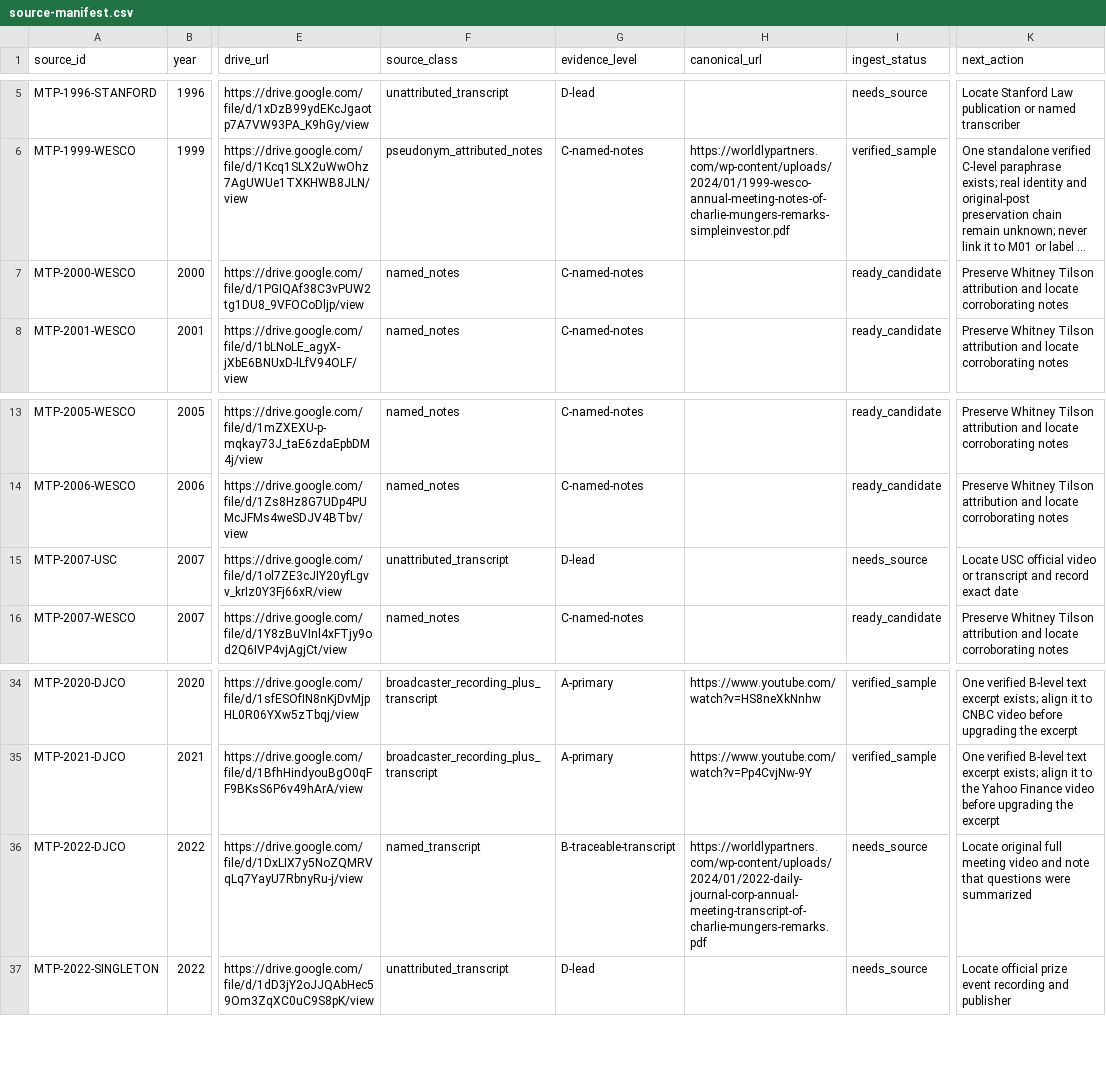
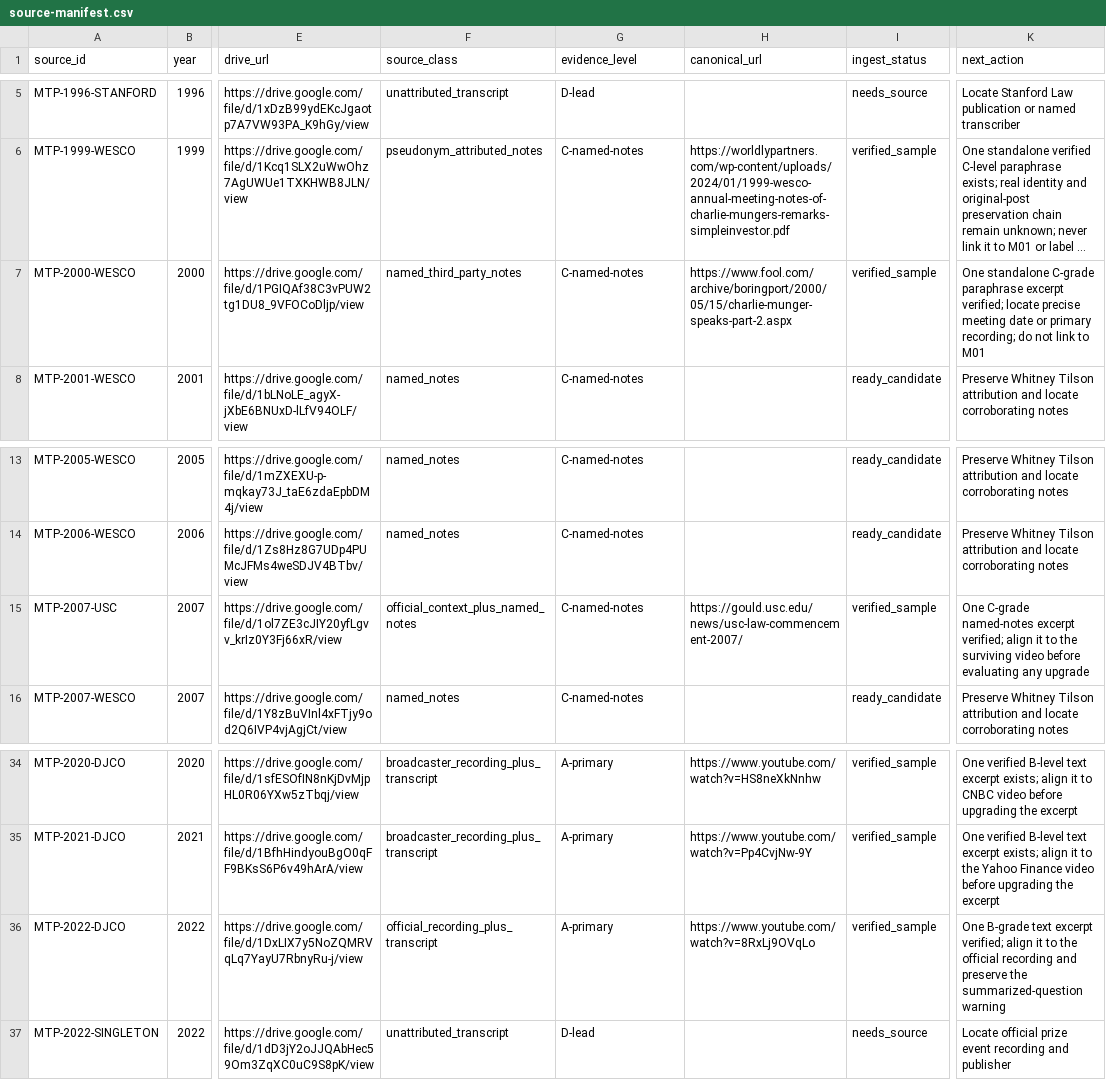
Before and after one commit to ybfc2008-ctrl/munger-partner, a CSV file: sources/source-manifest.csv, drawn as a sheet; only a part is shown, gaps mark what is left out; long unchanged cells end in …; the diff names each change by its address in the sheet, - before the commit and + after, or states it on an @@ line.

Commit message:
Expand verified corpus batch 4

```diff
--- a/sources/source-manifest.csv
+++ b/sources/source-manifest.csv
-F7 (source_class): named_notes
+F7 (source_class): named_third_party_notes
-H7 (canonical_url): (empty)
+H7 (canonical_url): https://www.fool.com/archive/boringport/2000/05/15/charlie-munger-speaks-part-2.aspx
-I7 (ingest_status): ready_candidate
+I7 (ingest_status): verified_sample
-K7 (next_action): Preserve Whitney Tilson attribution and locate corroborating notes
+K7 (next_action): One standalone C-grade paraphrase excerpt verified; locate precise meeting date or primary recording; do not link to M01
-F15 (source_class): unattributed_transcript
+F15 (source_class): official_context_plus_named_notes
-G15 (evidence_level): D-lead
+G15 (evidence_level): C-named-notes
-H15 (canonical_url): (empty)
+H15 (canonical_url): https://gould.usc.edu/news/usc-law-commencement-2007/
-I15 (ingest_status): needs_source
+I15 (ingest_status): verified_sample
-K15 (next_action): Locate USC official video or transcript and record exact date
+K15 (next_action): One C-grade named-notes excerpt verified; align it to the surviving video before evaluating any upgrade
-F36 (source_class): named_transcript
+F36 (source_class): official_recording_plus_transcript
-G36 (evidence_level): B-traceable-transcript
+G36 (evidence_level): A-primary
-H36 (canonical_url): https://worldlypartners.com/wp-content/uploads/2024/01/2022-daily-journal-corp-annual-meeting-transcript-of-charlie-mungers-remarks.pdf
+H36 (canonical_url): https://www.youtube.com/watch?v=8RxLj9OVqLo
-I36 (ingest_status): needs_source
+I36 (ingest_status): verified_sample
-K36 (next_action): Locate original full meeting video and note that questions were summarized
+K36 (next_action): One B-grade text excerpt verified; align it to the official recording and preserve the summarized-question warning
```
Also changed, not shown: 10 other files.
